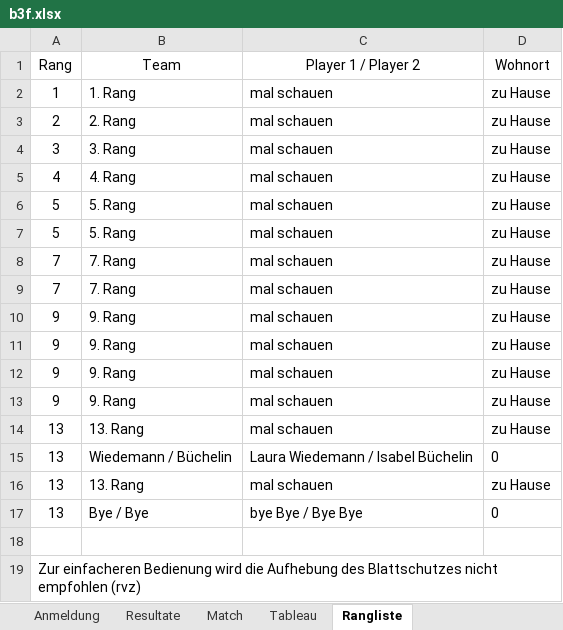
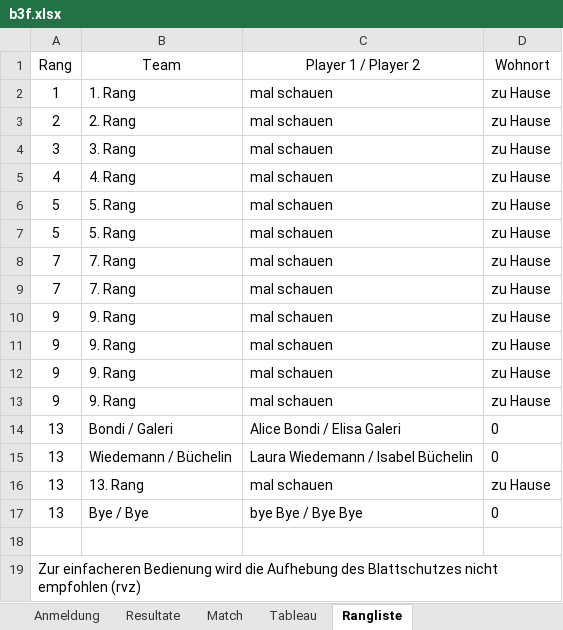
Before and after one commit to Lucanepa/beach_tournament, an Excel workbook: b3f.xlsx, sheet Rangliste, drawn as a sheet; values as stored, in another font and other column widths than the file's, no borders; removed rows and columns are numbered as before the commit, all else as after; the diff names each change by its address in the sheet, - before the commit and + after, or states it on an @@ line.

```diff
--- a/b3f.xlsx (sheet Rangliste)
+++ b/b3f.xlsx (sheet Rangliste)
-row 14: 13 | 13. Rang | mal schauen | zu Hause
+row 14: 13 | Bondi / Galeri | Alice Bondi / Elisa Galeri | 0
```
Also changed, not shown: sheet Match, sheet Resultate, sheet Tableau, b2m.xlsx.
